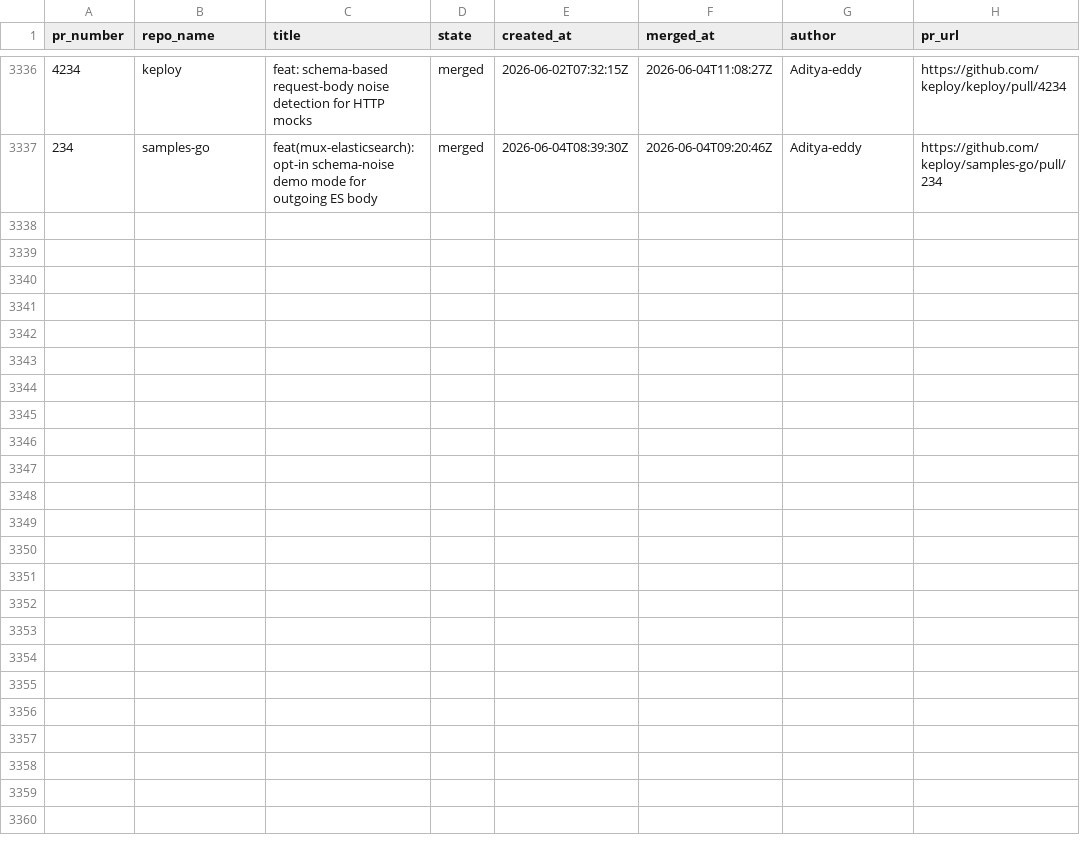
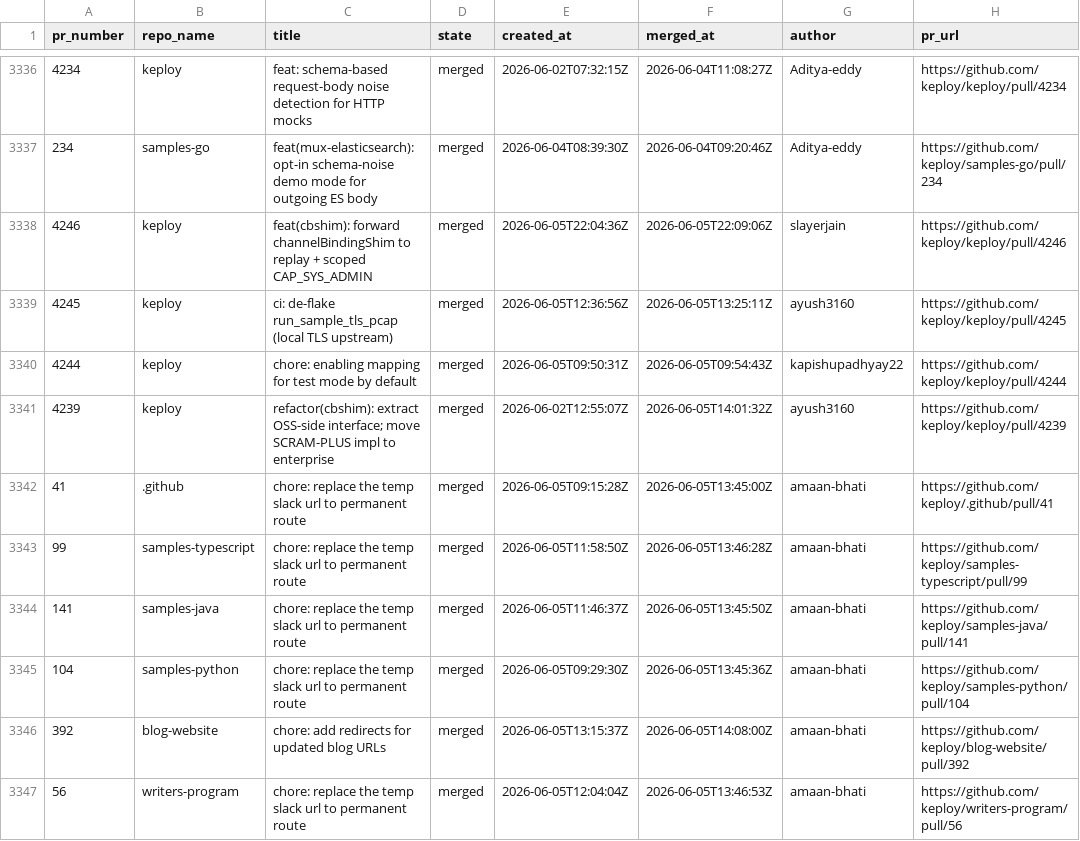
Before and after one commit to kirti763/keploy-flask-demo, a CSV file: data/merged-prs.csv, drawn as a sheet; only a part is shown, gaps mark what is left out; the diff names each change by its address in the sheet, - before the commit and + after, or states it on an @@ line.

```diff
--- a/data/merged-prs.csv
+++ b/data/merged-prs.csv
+row 3338: 4246 | keploy | feat(cbshim): forward channelBindingShim to replay + scoped CAP_SYS_ADMIN | merged | 2026-06-05T22:04:36Z | 2026-06-05T22:09:06Z | slayerjain | https://github.com/keploy/keploy/pull/4246
+row 3339: 4245 | keploy | ci: de-flake run_sample_tls_pcap (local TLS upstream) | merged | 2026-06-05T12:36:56Z | 2026-06-05T13:25:11Z | ayush3160 | https://github.com/keploy/keploy/pull/4245
+row 3340: 4244 | keploy | chore: enabling mapping for test mode by default | merged | 2026-06-05T09:50:31Z | 2026-06-05T09:54:43Z | kapishupadhyay22 | https://github.com/keploy/keploy/pull/4244
+row 3341: 4239 | keploy | refactor(cbshim): extract OSS-side interface; move SCRAM-PLUS impl to enterprise | merged | 2026-06-02T12:55:07Z | 2026-06-05T14:01:32Z | ayush3160 | https://github.com/keploy/keploy/pull/4239
+row 3342: 41 | .github | chore: replace the temp slack url to permanent route | merged | 2026-06-05T09:15:28Z | 2026-06-05T13:45:00Z | amaan-bhati | https://github.com/keploy/.github/pull/41
+row 3343: 99 | samples-typescript | chore: replace the temp slack url to permanent route | merged | 2026-06-05T11:58:50Z | 2026-06-05T13:46:28Z | amaan-bhati | https://github.com/keploy/samples-typescript/pull/99
+row 3344: 141 | samples-java | chore: replace the temp slack url to permanent route | merged | 2026-06-05T11:46:37Z | 2026-06-05T13:45:50Z | amaan-bhati | https://github.com/keploy/samples-java/pull/141
+row 3345: 104 | samples-python | chore: replace the temp slack url to permanent route | merged | 2026-06-05T09:29:30Z | 2026-06-05T13:45:36Z | amaan-bhati | https://github.com/keploy/samples-python/pull/104
+row 3346: 392 | blog-website | chore: add redirects for updated blog URLs | merged | 2026-06-05T13:15:37Z | 2026-06-05T14:08:00Z | amaan-bhati | https://github.com/keploy/blog-website/pull/392
+row 3347: 56 | writers-program | chore: replace the temp slack url to permanent route | merged | 2026-06-05T12:04:04Z | 2026-06-05T13:46:53Z | amaan-bhati | https://github.com/keploy/writers-program/pull/56
```
Also changed, not shown: data/open-prs.csv.
